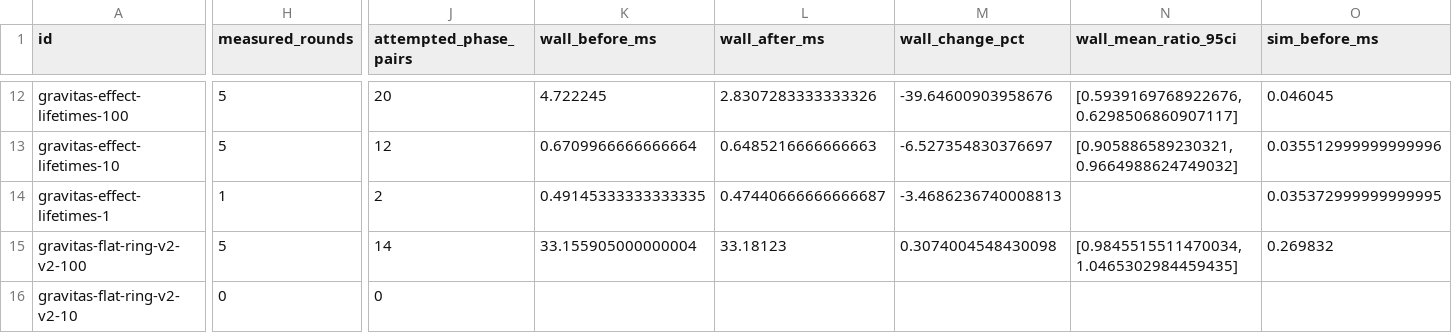
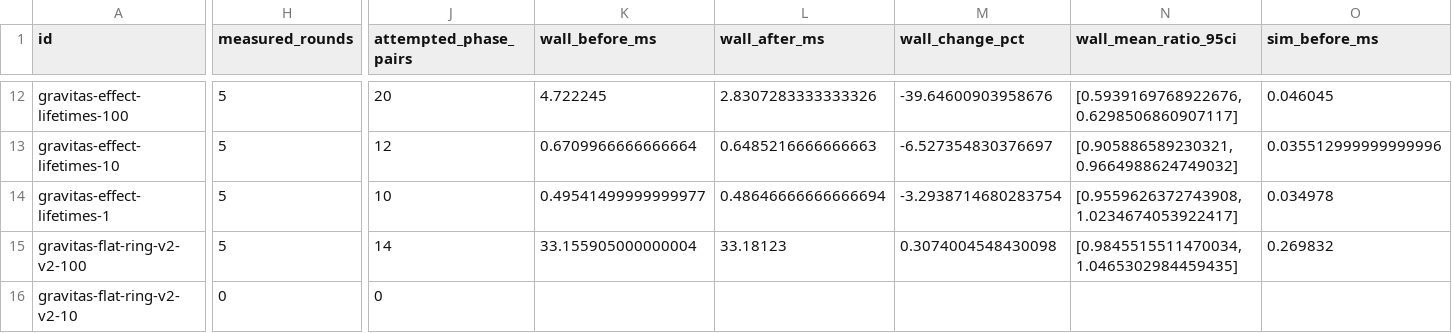
Before and after one commit to gajop/springcabal-dev, a CSV file: docs/benchmarks/2026-10-26/current/optimizations.csv, drawn as a sheet; only a part is shown, gaps mark what is left out; the diff covers the shown part only; the diff names each change by its address in the sheet, - before the commit and + after, or states it on an @@ line.

```diff
--- a/docs/benchmarks/2026-10-26/current/optimizations.csv
+++ b/docs/benchmarks/2026-10-26/current/optimizations.csv
-H14 (measured_rounds): 1
+H14 (measured_rounds): 5
-J14 (attempted_phase_pairs): 2
+J14 (attempted_phase_pairs): 10
-K14 (wall_before_ms): 0.49145333333333335
+K14 (wall_before_ms): 0.49541499999999977
-L14 (wall_after_ms): 0.47440666666666687
+L14 (wall_after_ms): 0.48646666666666694
-M14 (wall_change_pct): -3.4686236740008813
+M14 (wall_change_pct): -3.2938714680283754
-N14 (wall_mean_ratio_95ci): (empty)
+N14 (wall_mean_ratio_95ci): [0.9559626372743908, 1.0234674053922417]
-O14 (sim_before_ms): 0.035372999999999995
+O14 (sim_before_ms): 0.034978
```
Also changed, not shown: 6 edited cells elsewhere in this file, docs/benchmarks/2026-10-26/current/jobs.csv, 8 other files.
